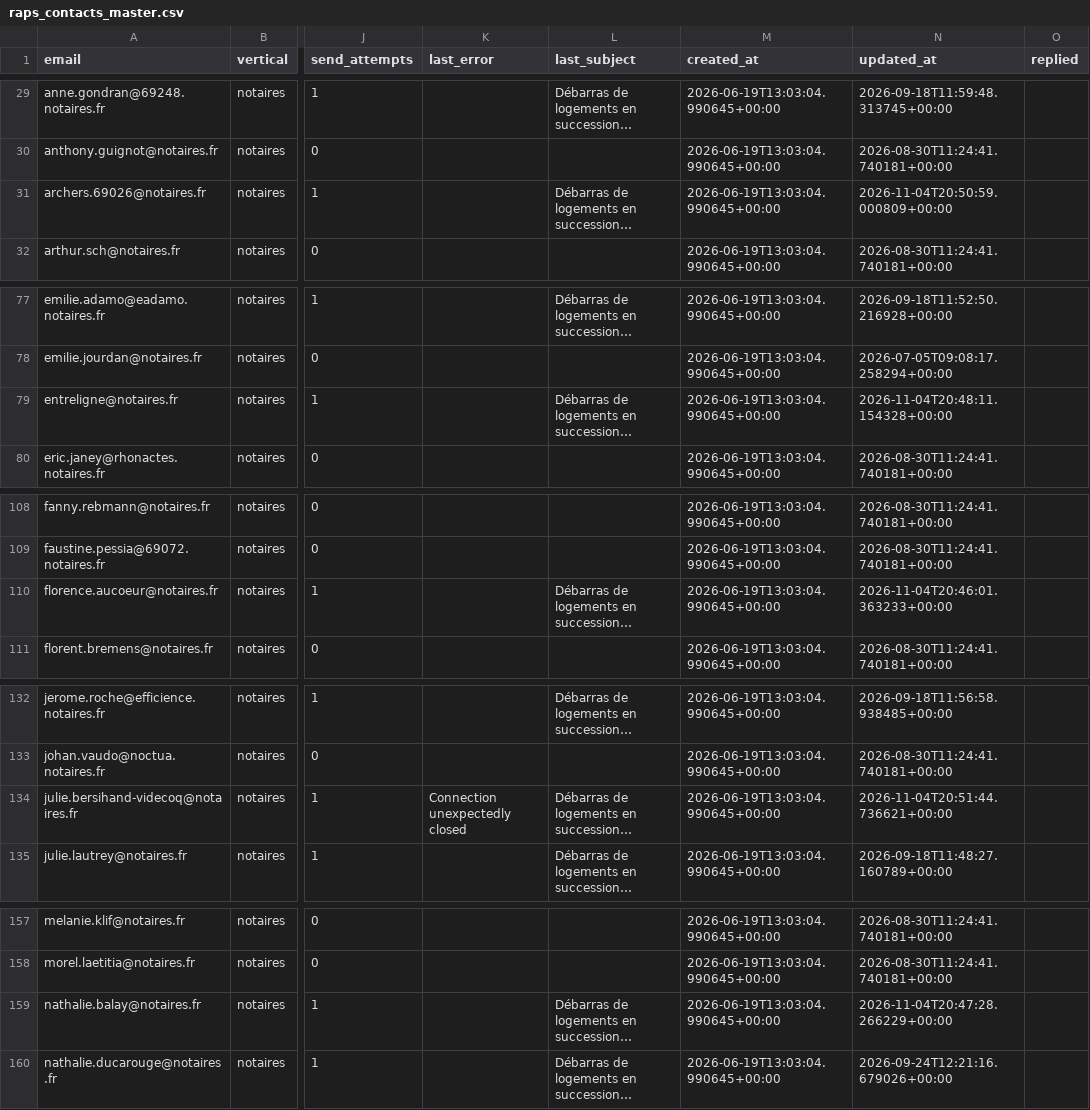
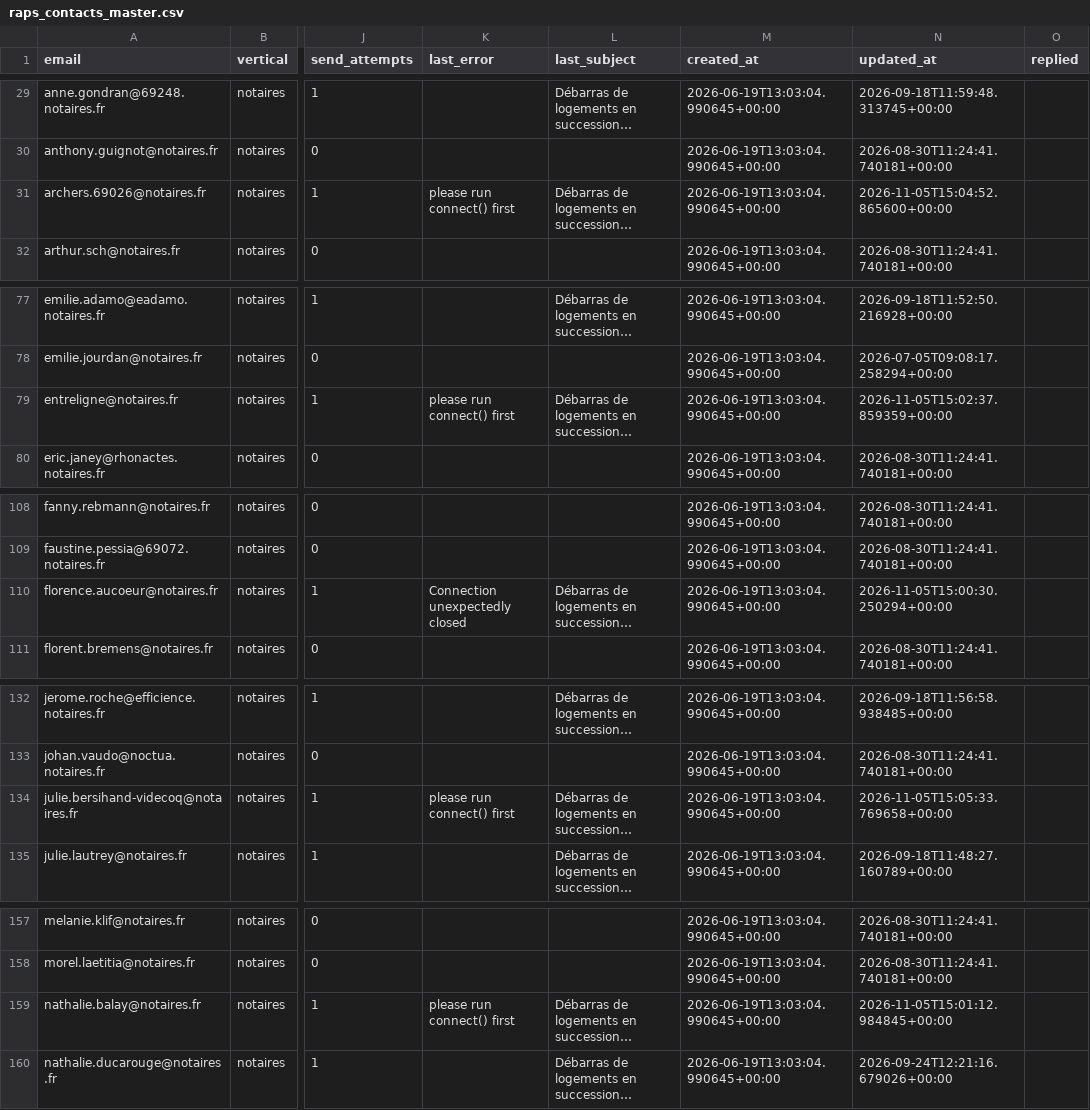
Before and after one commit to Romtaug/RAPS-Prospection, a CSV file: emailing/data/raps_contacts_master.csv, drawn as a sheet; only a part is shown, gaps mark what is left out; long unchanged cells end in …; the diff covers the shown part only; the diff names each change by its address in the sheet, - before the commit and + after, or states it on an @@ line.

Commit message:
envoi 2026-11-05 15:07

```diff
--- a/emailing/data/raps_contacts_master.csv
+++ b/emailing/data/raps_contacts_master.csv
-K31 (last_error): (empty)
+K31 (last_error): please run connect() first
-N31 (updated_at): 2026-11-04T20:50:59.000809+00:00
+N31 (updated_at): 2026-11-05T15:04:52.865600+00:00
-K79 (last_error): (empty)
+K79 (last_error): please run connect() first
-N79 (updated_at): 2026-11-04T20:48:11.154328+00:00
+N79 (updated_at): 2026-11-05T15:02:37.859359+00:00
-K110 (last_error): (empty)
+K110 (last_error): Connection unexpectedly closed
-N110 (updated_at): 2026-11-04T20:46:01.363233+00:00
+N110 (updated_at): 2026-11-05T15:00:30.250294+00:00
-K134 (last_error): Connection unexpectedly closed
+K134 (last_error): please run connect() first
-N134 (updated_at): 2026-11-04T20:51:44.736621+00:00
+N134 (updated_at): 2026-11-05T15:05:33.769658+00:00
-K159 (last_error): (empty)
+K159 (last_error): please run connect() first
-N159 (updated_at): 2026-11-04T20:47:28.266229+00:00
+N159 (updated_at): 2026-11-05T15:01:12.984845+00:00
```
Also changed, not shown: 6 edited cells elsewhere in this file.
